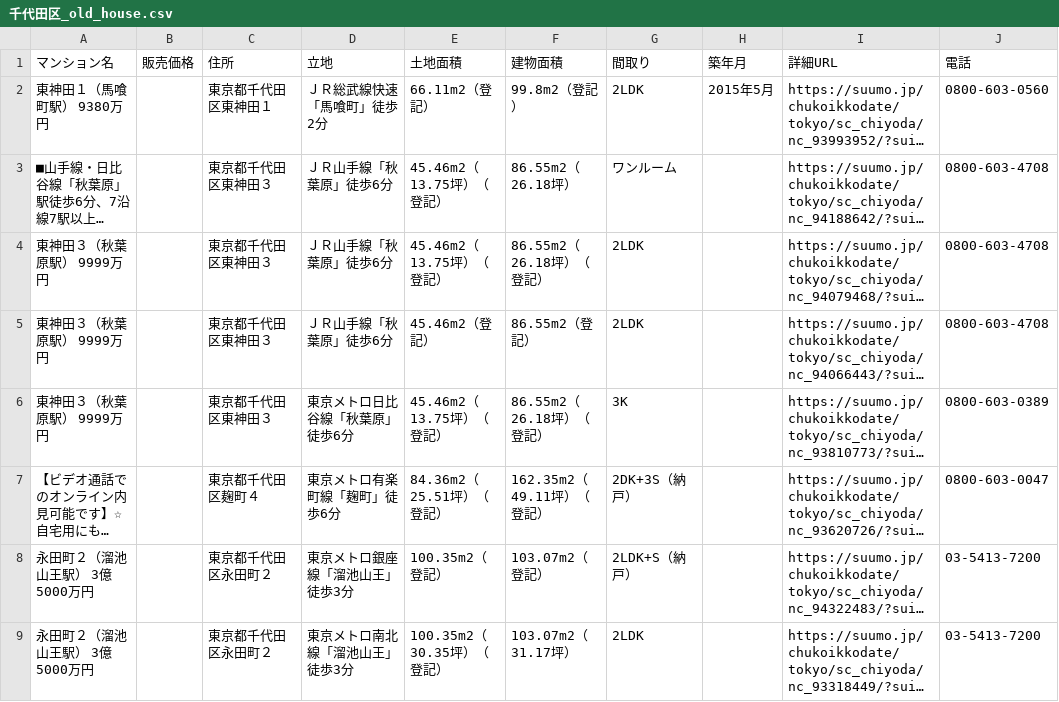
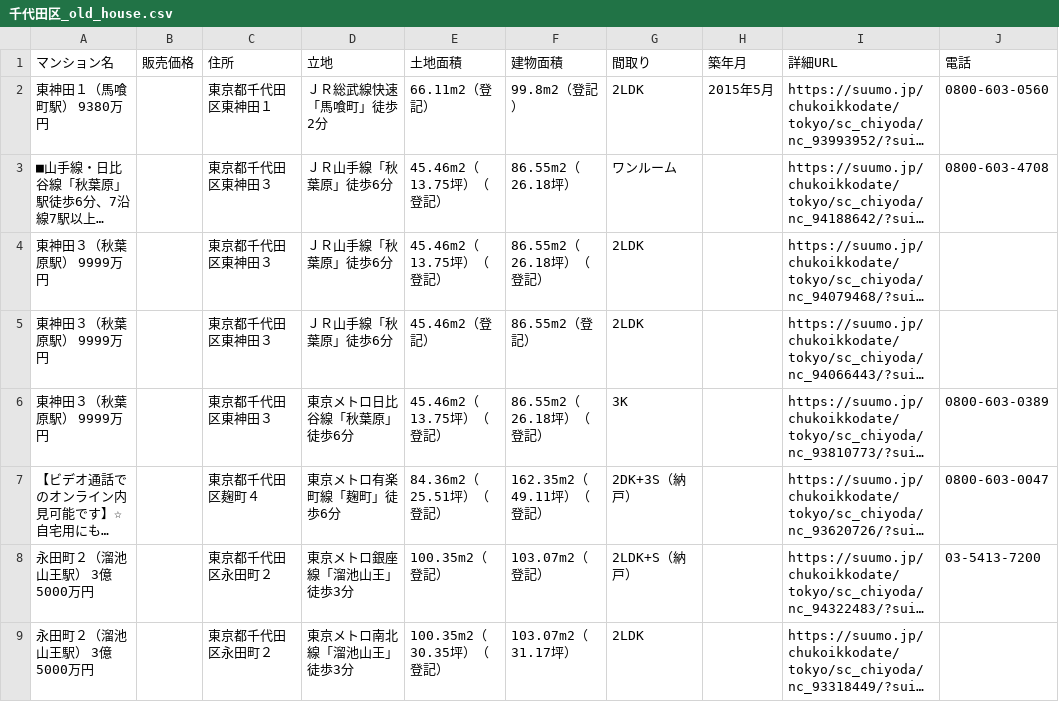
Before and after one commit to chankein/summoSpyder, a CSV file: 千代田区_old_house.csv, drawn as a sheet; long unchanged cells end in …; the diff names each change by its address in the sheet, - before the commit and + after, or states it on an @@ line.

```diff
--- a/千代田区_old_house.csv
+++ b/千代田区_old_house.csv
-J4:J5 (電話): 0800-603-4708
+J4:J5 (電話): (empty)
-J9 (電話): 03-5413-7200
+J9 (電話): (empty)
```
Also changed, not shown: 4 other files.
